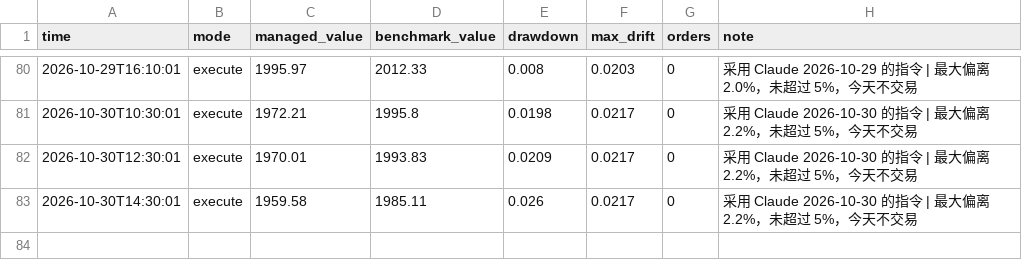
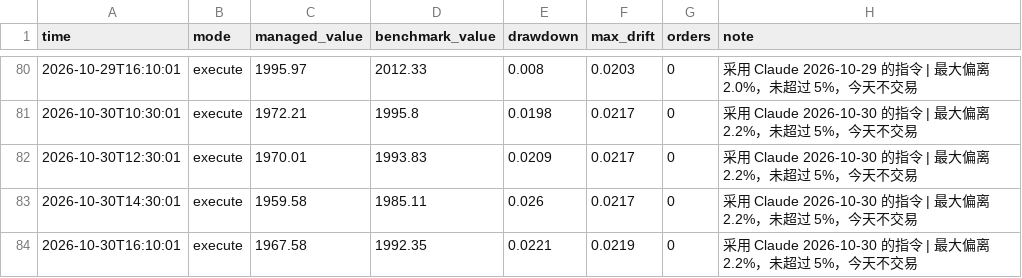
Before and after one commit to Mitchell0402/moomoo, a CSV file: logs/summary.csv, drawn as a sheet; only a part is shown, gaps mark what is left out.

```diff
--- a/logs/summary.csv
+++ b/logs/summary.csv
@@ -83 +83,2 @@ time,mode,managed_value,benchmark_value,drawdown,max_drift,orders,note
 2026-10-30T14:30:01,execute,1959.58,1985.11,0.026,0.0217,0,采用 Claude 2026-10-30 的指令 | 最大偏离 2.2%，未超过 5%，今天不交易
+2026-10-30T16:10:01,execute,1967.58,1992.35,0.0221,0.0219,0,采用 Claude 2026-10-30 的指令 | 最大偏离 2.2%，未超过 5%，今天不交易
```
Also changed, not shown: logs/strategies.csv, 3 other files.
